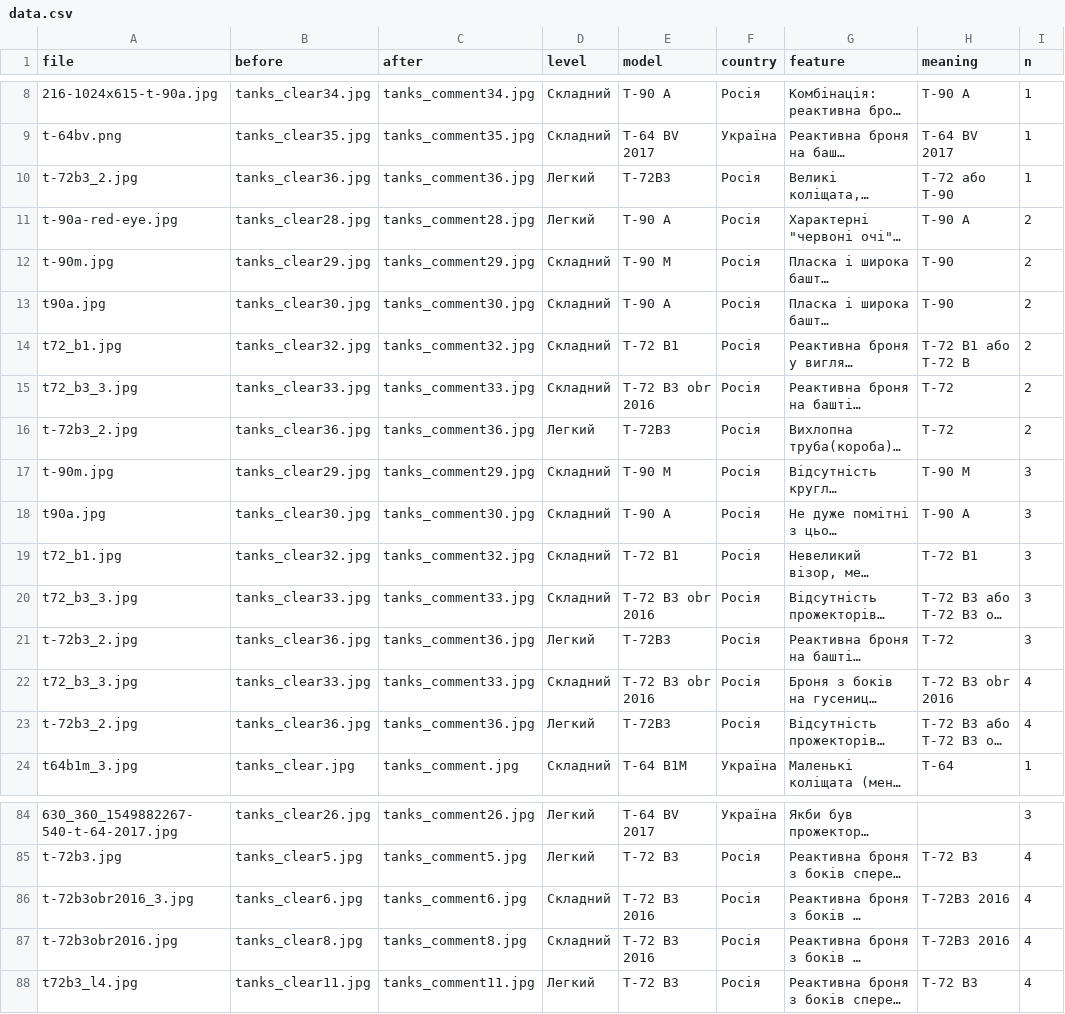
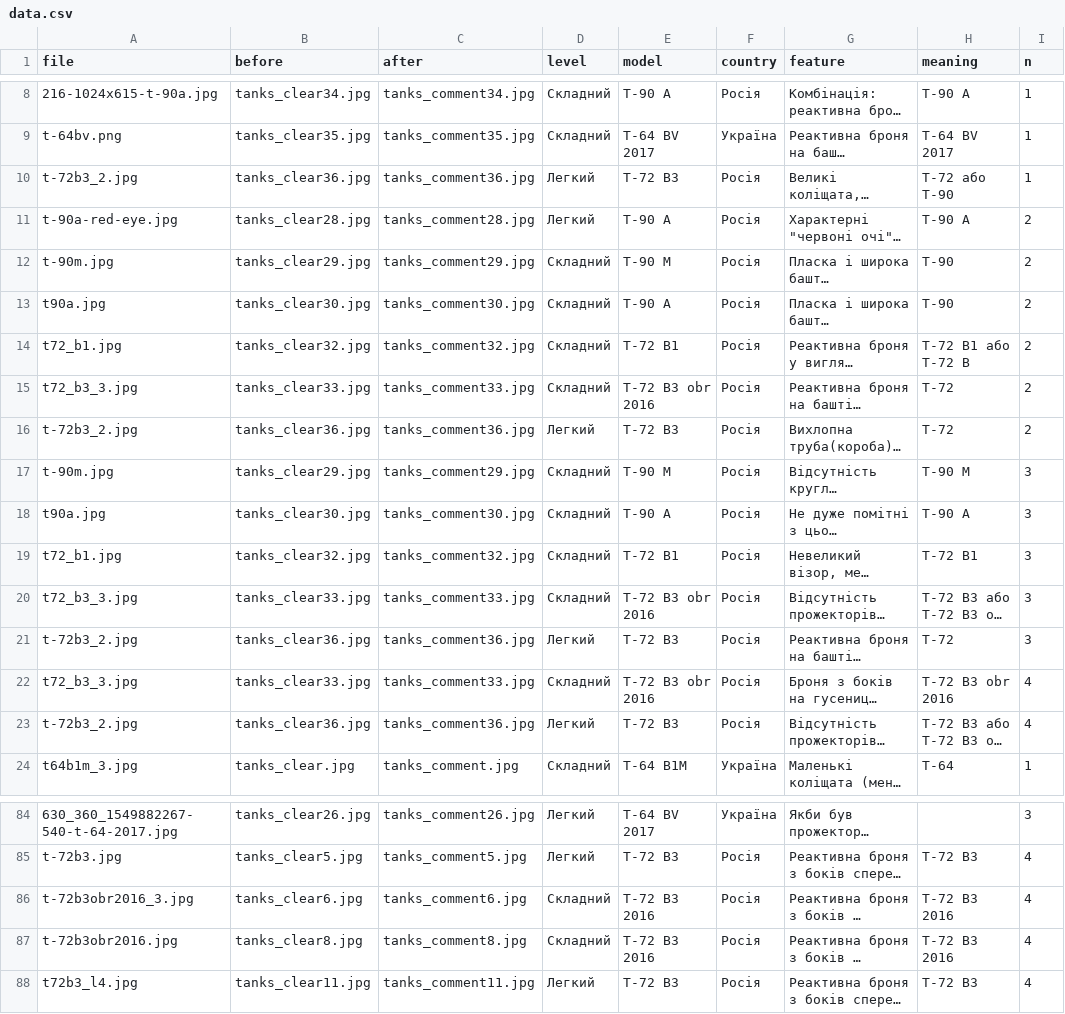
Before and after one commit to texty/tanks_game, a CSV file: data/data.csv, drawn as a sheet; only a part is shown, gaps mark what is left out; long unchanged cells end in …; the diff names each change by its address in the sheet, - before the commit and + after, or states it on an @@ line.

Commit message:
correted T-72B3

```diff
--- a/data/data.csv
+++ b/data/data.csv
-E10 (model): T-72B3
+E10 (model): T-72 B3
-E16 (model): T-72B3
+E16 (model): T-72 B3
-E21 (model): T-72B3
+E21 (model): T-72 B3
-E23 (model): T-72B3
+E23 (model): T-72 B3
-H86:H87 (meaning): T-72B3 2016
+H86:H87 (meaning): T-72 B3 2016
```
